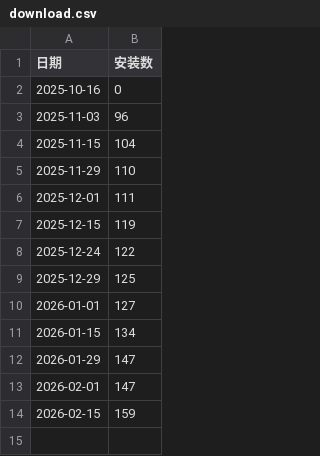
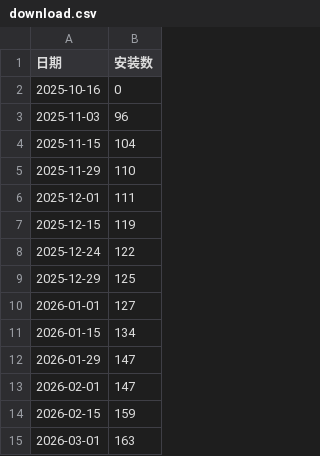
Before and after one commit to formaxcn/dify_redshift_reader, a CSV file: .github/count_install/download.csv, drawn as a sheet.

```diff
--- a/.github/count_install/download.csv
+++ b/.github/count_install/download.csv
@@ -14 +14,2 @@
 2026-02-15,159
+2026-03-01,163
```
Also changed, not shown: 1 other file.
